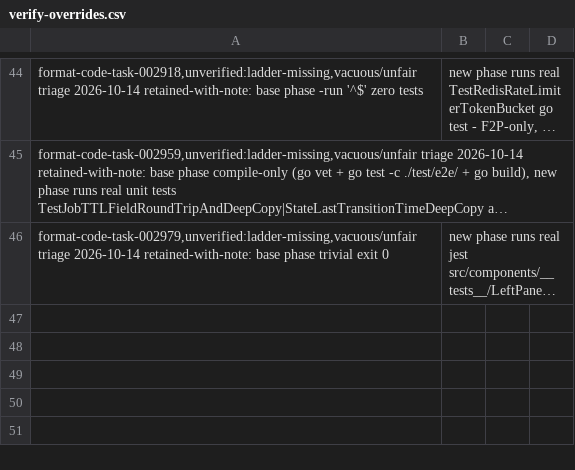
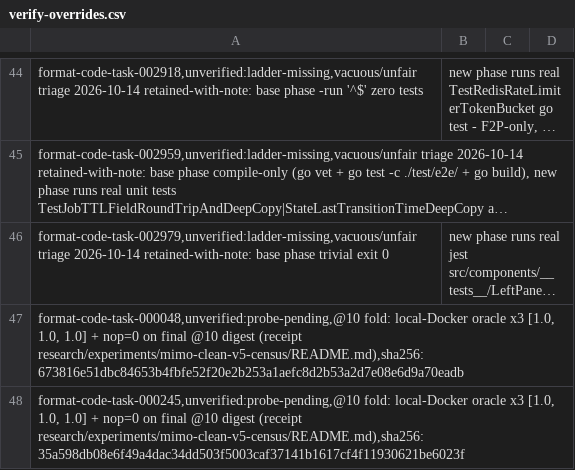
Before and after one commit to PeterMakhnatch/eval-lab, a CSV file: research/experiments/mimo-clean-v5-census/verify-overrides.csv, drawn as a sheet; only a part is shown, gaps mark what is left out; long unchanged cells end in …; the diff names each change by its address in the sheet, - before the commit and + after, or states it on an @@ line.

Commit message:
docs: record separate-verifier@10 fold for 000245 and 000048
Fold format-code-task-000245 (TypeScript) and format-code-task-000048 (Go)
onto separate-verifier@10 in the v5 manifest and census receipt. Local Docker
RepeatVerifier runs confirm oracle x3 [1.0, 1.0, 1.0] and nop 0 on both
final digests ($0).

```diff
--- a/research/experiments/mimo-clean-v5-census/verify-overrides.csv
+++ b/research/experiments/mimo-clean-v5-census/verify-overrides.csv
+row 47: format-code-task-000048,unverified:probe-pending,@10 fold: local-Docker oracle x3 [1.0, 1.0, 1.0] + nop=0 on final @10 digest (receipt research/experiments/mimo-clean-v5-census/README.md),sha256:673816e51dbc84653b4fbfe52f20e2b253a1aefc8d2b53a2d7e08e6d9a70eadb
+row 48: format-code-task-000245,unverified:probe-pending,@10 fold: local-Docker oracle x3 [1.0, 1.0, 1.0] + nop=0 on final @10 digest (receipt research/experiments/mimo-clean-v5-census/README.md),sha256:35a598db08e6f49a4dac34dd503f5003caf37141b1617cf4f11930621be6023f
```
Also changed, not shown: research/experiments/mimo-clean-v5-census/results.csv, research/experiments/mimo-clean-v5-census/verify-detail.csv, 3 other files.
